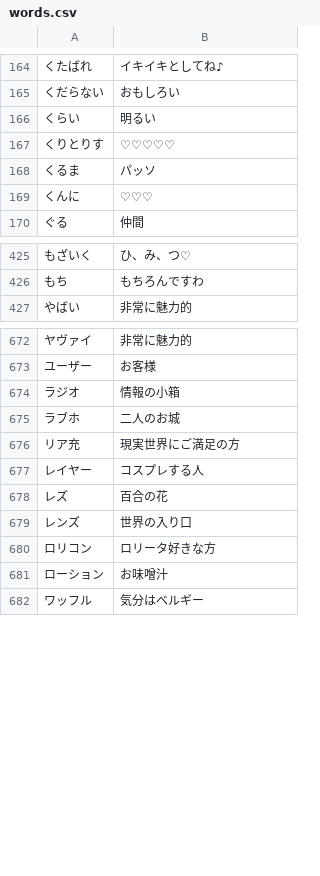
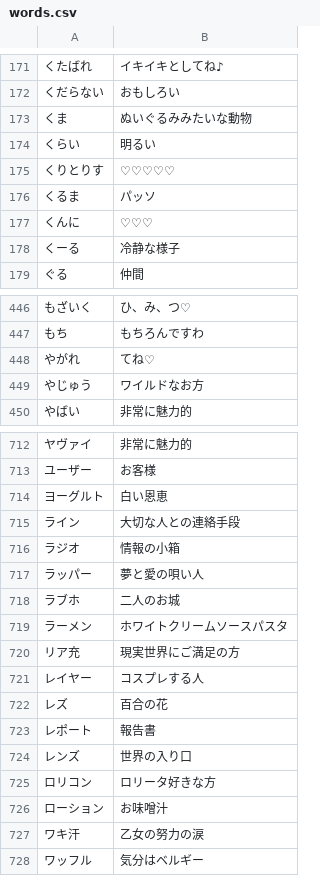
Before and after one commit to shogo82148/anti-sizukatter, a CSV file: words.csv, drawn as a sheet; only a part is shown, gaps mark what is left out; the diff covers the shown part only; the diff names each change by its address in the sheet, - before the commit and + after, or states it on an @@ line.

```diff
--- a/words.csv
+++ b/words.csv
+row 173: くま | ぬいぐるみみたいな動物
+row 178: くーる | 冷静な様子
+row 448: やがれ | てね♡
+row 449: やじゅう | ワイルドなお方
+row 714: ヨーグルト | 白い恩恵
+row 715: ライン | 大切な人との連絡手段
+row 717: ラッパー | 夢と愛の唄い人
+row 719: ラーメン | ホワイトクリームソースパスタ
+row 723: レポート | 報告書
+row 727: ワキ汗 | 乙女の努力の涙
```
Also changed, not shown: 50 added rows elsewhere in this file, anti-dict/words.csv, dict/words.csv.
